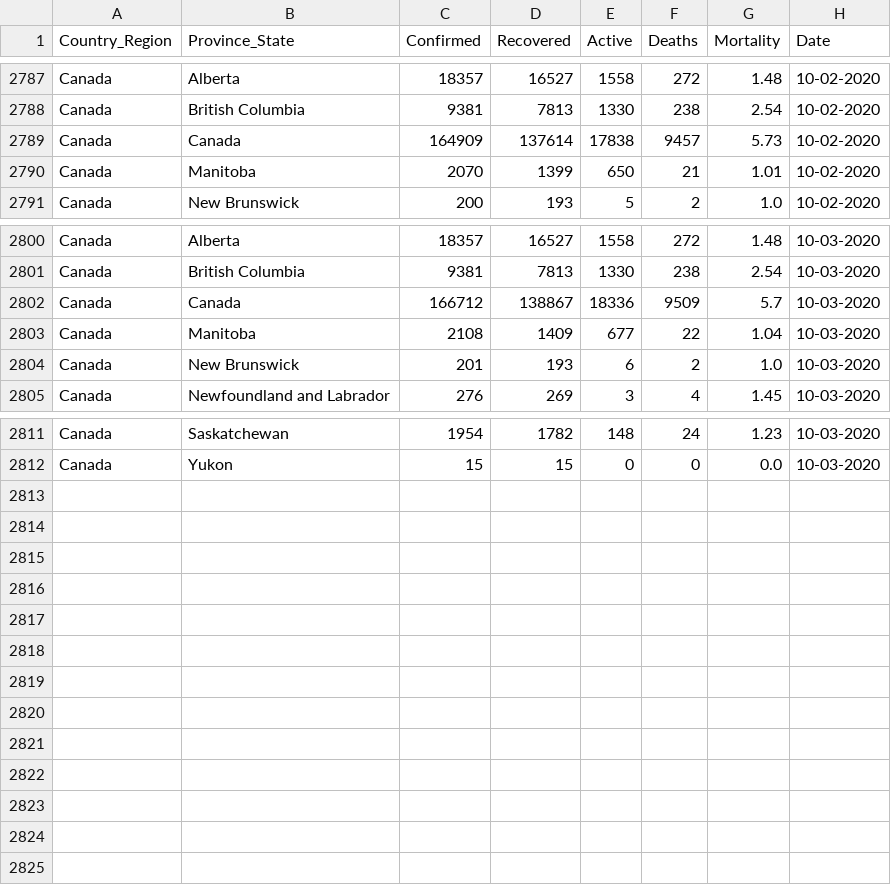
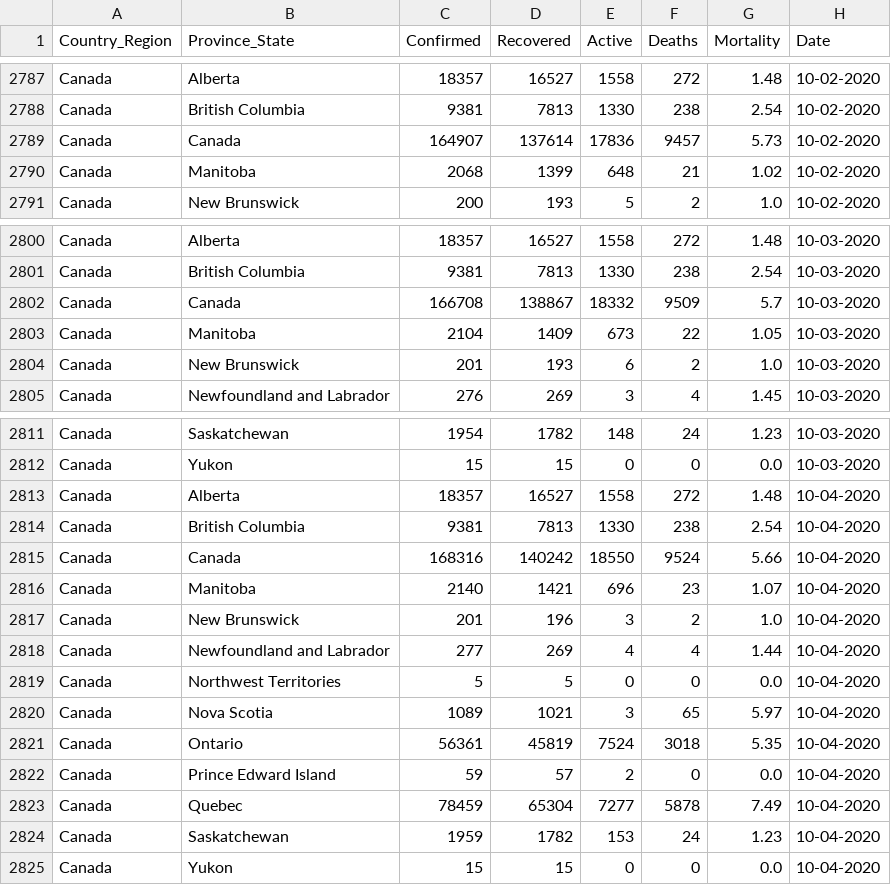
Before and after one commit to esklarski/canada.covid19, a CSV file: dataset/odwg-data.csv, drawn as a sheet; only a part is shown, gaps mark what is left out.

```diff
--- a/dataset/odwg-data.csv
+++ b/dataset/odwg-data.csv
@@ -2788,4 +2788,4 @@ Canada,Alberta,18357,16527,1558,272,1.48,10-02-2020
 Canada,British Columbia,9381,7813,1330,238,2.54,10-02-2020
-Canada,Canada,164909,137614,17838,9457,5.73,10-02-2020
-Canada,Manitoba,2070,1399,650,21,1.01,10-02-2020
+Canada,Canada,164907,137614,17836,9457,5.73,10-02-2020
+Canada,Manitoba,2068,1399,648,21,1.02,10-02-2020
 Canada,New Brunswick,200,193,5,2,1.0,10-02-2020
@@ -2801,4 +2801,4 @@ Canada,Alberta,18357,16527,1558,272,1.48,10-03-2020
 Canada,British Columbia,9381,7813,1330,238,2.54,10-03-2020
-Canada,Canada,166712,138867,18336,9509,5.7,10-03-2020
-Canada,Manitoba,2108,1409,677,22,1.04,10-03-2020
+Canada,Canada,166708,138867,18332,9509,5.7,10-03-2020
+Canada,Manitoba,2104,1409,673,22,1.05,10-03-2020
 Canada,New Brunswick,201,193,6,2,1.0,10-03-2020
@@ -2812 +2812,14 @@ Canada,Saskatchewan,1954,1782,148,24,1.23,10-03-2020
 Canada,Yukon,15,15,0,0,0.0,10-03-2020
+Canada,Alberta,18357,16527,1558,272,1.48,10-04-2020
+Canada,British Columbia,9381,7813,1330,238,2.54,10-04-2020
+Canada,Canada,168316,140242,18550,9524,5.66,10-04-2020
+Canada,Manitoba,2140,1421,696,23,1.07,10-04-2020
+Canada,New Brunswick,201,196,3,2,1.0,10-04-2020
+Canada,Newfoundland and Labrador,277,269,4,4,1.44,10-04-2020
+Canada,Northwest Territories,5,5,0,0,0.0,10-04-2020
+Canada,Nova Scotia,1089,1021,3,65,5.97,10-04-2020
+Canada,Ontario,56361,45819,7524,3018,5.35,10-04-2020
+Canada,Prince Edward Island,59,57,2,0,0.0,10-04-2020
+Canada,Quebec,78459,65304,7277,5878,7.49,10-04-2020
+Canada,Saskatchewan,1959,1782,153,24,1.23,10-04-2020
+Canada,Yukon,15,15,0,0,0.0,10-04-2020
```
Also changed, not shown: 2 other files.
